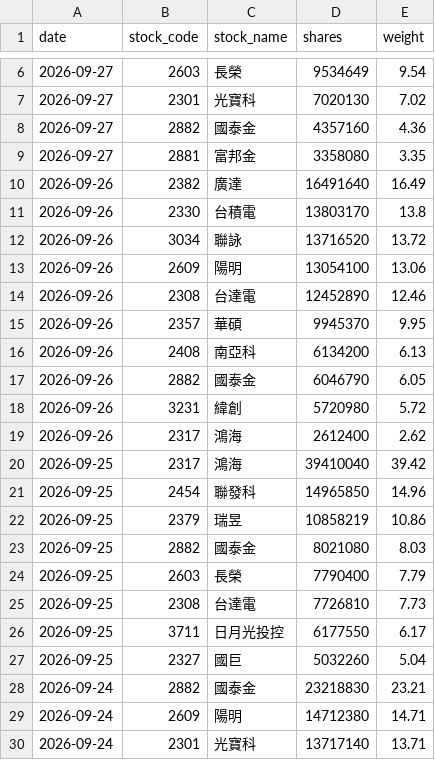
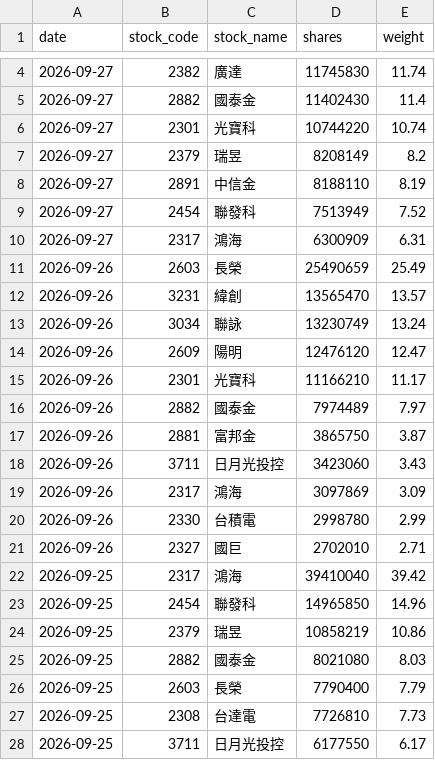
Before and after one commit to yrjjan-allen/active-etf-dashboard, a CSV file: data/00986A.csv, drawn as a sheet; only a part is shown, gaps mark what is left out; the shorter side is filled out with more unchanged rows; the diff covers the shown part only.

```diff
--- a/data/00986A.csv
+++ b/data/00986A.csv
@@ -6,15 +4,19 @@
-2026-09-27,2603,長榮,9534649,9.54
-2026-09-27,2301,光寶科,7020130,7.02
-2026-09-27,2882,國泰金,4357160,4.36
-2026-09-27,2881,富邦金,3358080,3.35
-2026-09-26,2382,廣達,16491640,16.49
-2026-09-26,2330,台積電,13803170,13.8
-2026-09-26,3034,聯詠,13716520,13.72
-2026-09-26,2609,陽明,13054100,13.06
-2026-09-26,2308,台達電,12452890,12.46
-2026-09-26,2357,華碩,9945370,9.95
-2026-09-26,2408,南亞科,6134200,6.13
-2026-09-26,2882,國泰金,6046790,6.05
-2026-09-26,3231,緯創,5720980,5.72
-2026-09-26,2317,鴻海,2612400,2.62
+2026-09-27,2382,廣達,11745830,11.74
+2026-09-27,2882,國泰金,11402430,11.4
+2026-09-27,2301,光寶科,10744220,10.74
+2026-09-27,2379,瑞昱,8208149,8.2
+2026-09-27,2891,中信金,8188110,8.19
+2026-09-27,2454,聯發科,7513949,7.52
+2026-09-27,2317,鴻海,6300909,6.31
+2026-09-26,2603,長榮,25490659,25.49
+2026-09-26,3231,緯創,13565470,13.57
+2026-09-26,3034,聯詠,13230749,13.24
+2026-09-26,2609,陽明,12476120,12.47
+2026-09-26,2301,光寶科,11166210,11.17
+2026-09-26,2882,國泰金,7974489,7.97
+2026-09-26,2881,富邦金,3865750,3.87
+2026-09-26,3711,日月光投控,3423060,3.43
+2026-09-26,2317,鴻海,3097869,3.09
+2026-09-26,2330,台積電,2998780,2.99
+2026-09-26,2327,國巨,2702010,2.71
 2026-09-25,2317,鴻海,39410040,39.42
```
Also changed, not shown: 1 added row, 3 removed rows and 2 edited cells elsewhere in this file, data/00980A.csv, data/00981A.csv, 6 other files.
